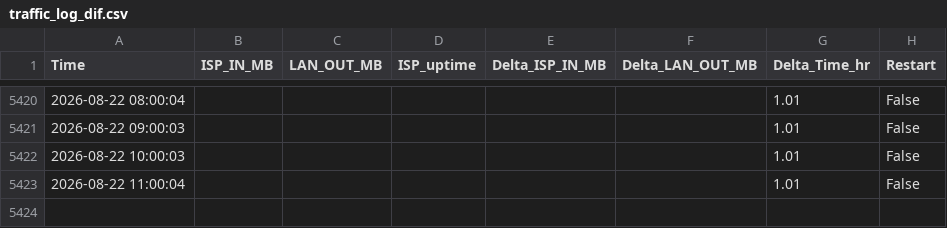
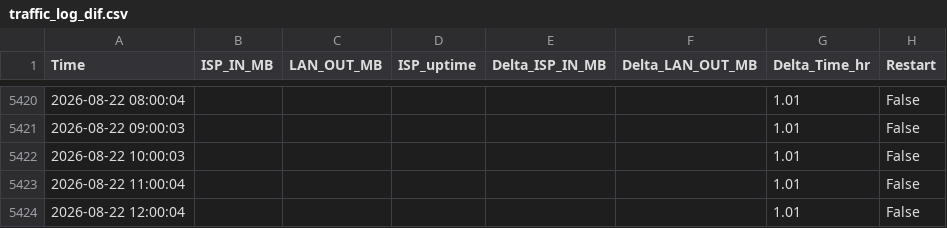
Before and after one commit to MarekCoderslab/Rx_Tx_new, a CSV file: traffic_log_dif.csv, drawn as a sheet; only a part is shown, gaps mark what is left out.

Commit message:
Auto update

```diff
--- a/traffic_log_dif.csv
+++ b/traffic_log_dif.csv
@@ -5423 +5423,2 @@ Time,ISP_IN_MB,LAN_OUT_MB,ISP_uptime,Delta_ISP_IN_MB,Delta_LAN_OUT_MB,Delta_Time
 2026-08-22 11:00:04,,,,,,1.01,False
+2026-08-22 12:00:04,,,,,,1.01,False
```
